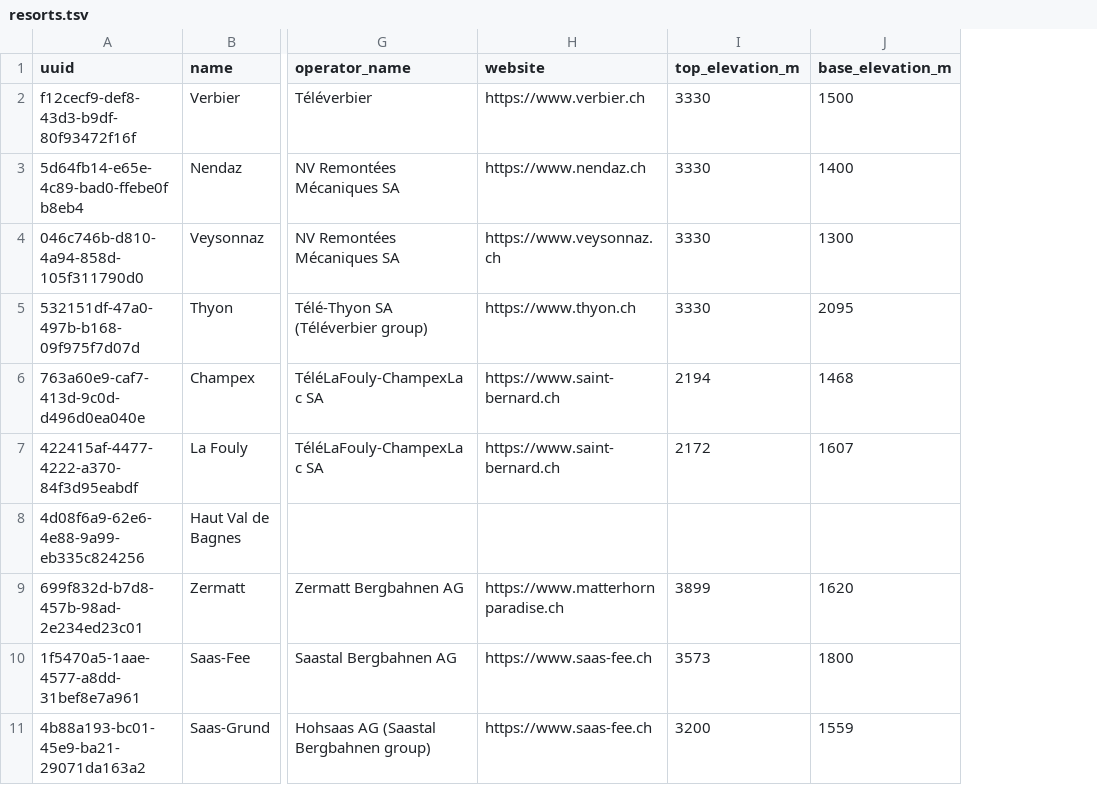
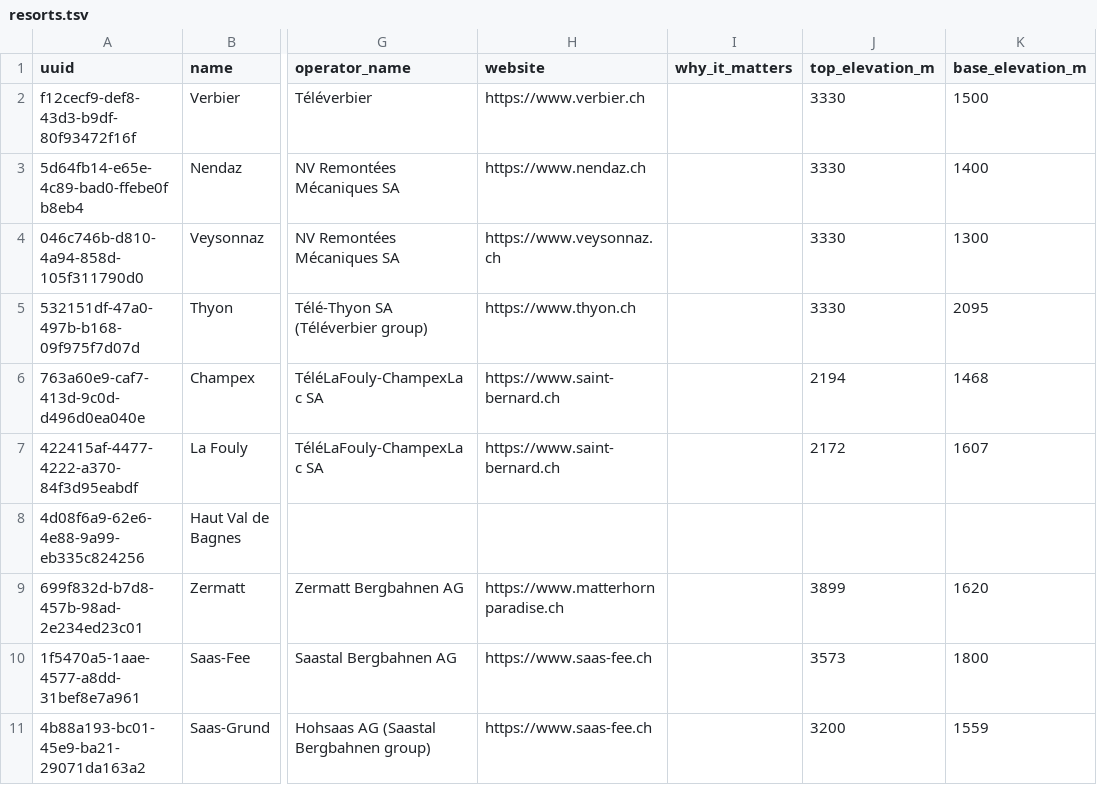
Before and after one commit to hugorodgerbrown/snowdesk-data-pipeline, a TSV file: apps/regions/data/resorts.tsv, drawn as a sheet; only a part is shown, gaps mark what is left out; the diff names each change by its address in the sheet, - before the commit and + after, or states it on an @@ line.

```diff
--- a/apps/regions/data/resorts.tsv
+++ b/apps/regions/data/resorts.tsv
+column I (why_it_matters), empty
```
Also changed, not shown: 20 other files.
